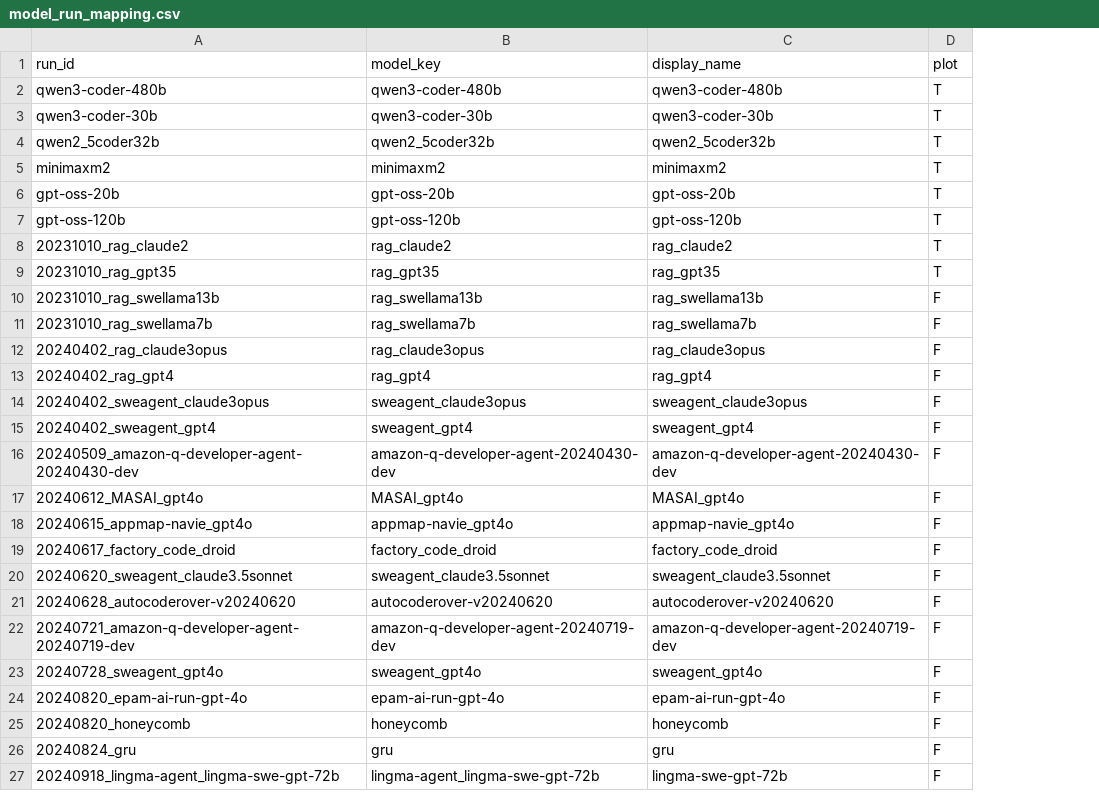
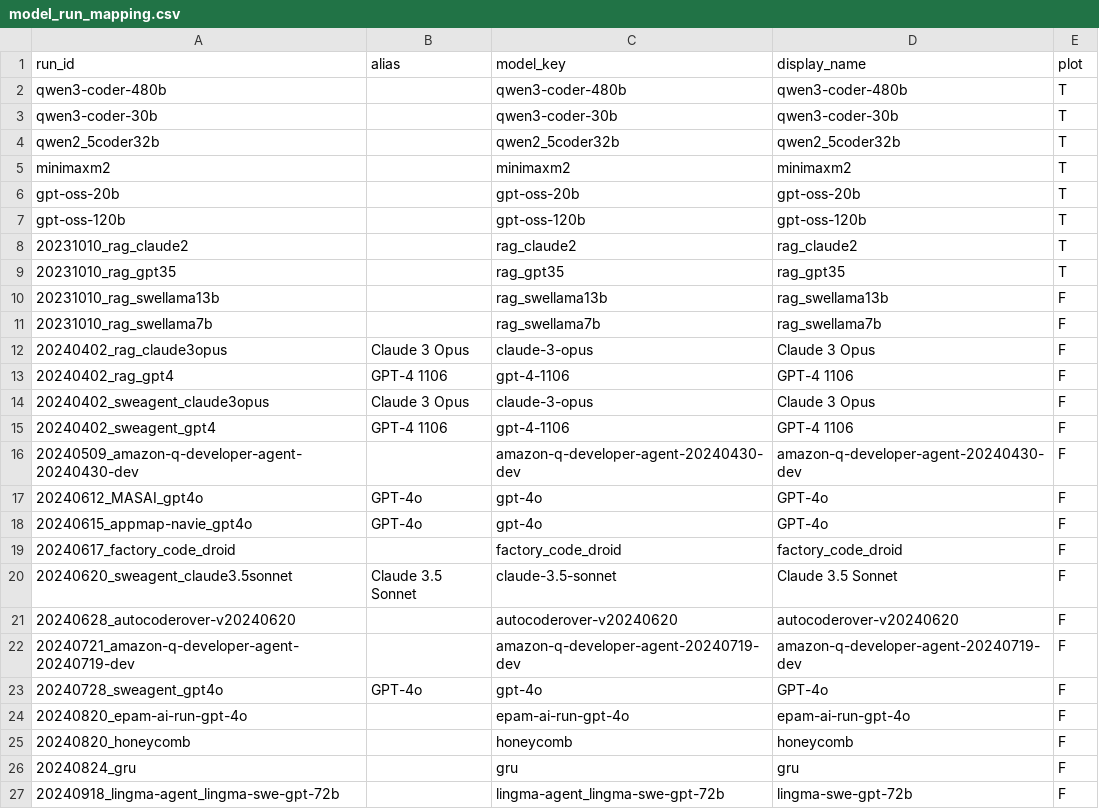
Before and after one commit to FY-Liu/BRIDGE, a CSV file: IRT/data/model_run_mapping.csv, drawn as a sheet; only a part is shown; addresses are those after the commit; the diff covers the shown part only; the diff names each change by its address in the sheet, - before the commit and + after, or states it on an @@ line.

```diff
--- a/IRT/data/model_run_mapping.csv
+++ b/IRT/data/model_run_mapping.csv
+column B (alias), rows 12-23: Claude 3 Opus | GPT-4 1106 | Claude 3 Opus | GPT-4 1106 |  | GPT-4o | GPT-4o |  | Claude 3.5 Sonnet |  |  | GPT-4o
-C12 (model_key): rag_claude3opus
+C12 (model_key): claude-3-opus
-D12 (display_name): rag_claude3opus
+D12 (display_name): Claude 3 Opus
-C13 (model_key): rag_gpt4
+C13 (model_key): gpt-4-1106
-D13 (display_name): rag_gpt4
+D13 (display_name): GPT-4 1106
-C14 (model_key): sweagent_claude3opus
+C14 (model_key): claude-3-opus
-D14 (display_name): sweagent_claude3opus
+D14 (display_name): Claude 3 Opus
-C15 (model_key): sweagent_gpt4
+C15 (model_key): gpt-4-1106
-D15 (display_name): sweagent_gpt4
+D15 (display_name): GPT-4 1106
-C17 (model_key): MASAI_gpt4o
+C17 (model_key): gpt-4o
-D17 (display_name): MASAI_gpt4o
+D17 (display_name): GPT-4o
-C18 (model_key): appmap-navie_gpt4o
+C18 (model_key): gpt-4o
-D18 (display_name): appmap-navie_gpt4o
+D18 (display_name): GPT-4o
-C20 (model_key): sweagent_claude3.5sonnet
+C20 (model_key): claude-3.5-sonnet
-D20 (display_name): sweagent_claude3.5sonnet
+D20 (display_name): Claude 3.5 Sonnet
-C23 (model_key): sweagent_gpt4o
+C23 (model_key): gpt-4o
-D23 (display_name): sweagent_gpt4o
+D23 (display_name): GPT-4o
```
Also changed, not shown: 10 added rows and 26 edited cells elsewhere in this file, 7 other files.
